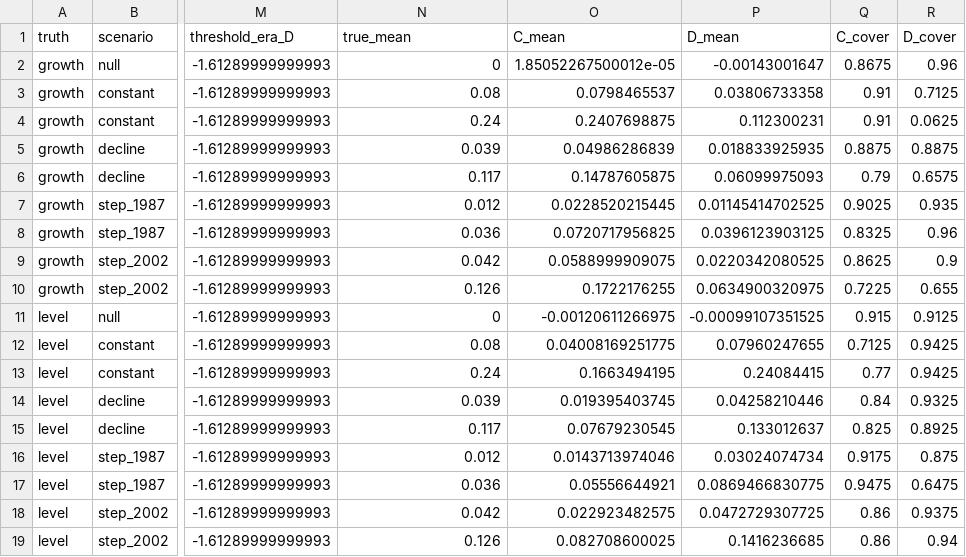
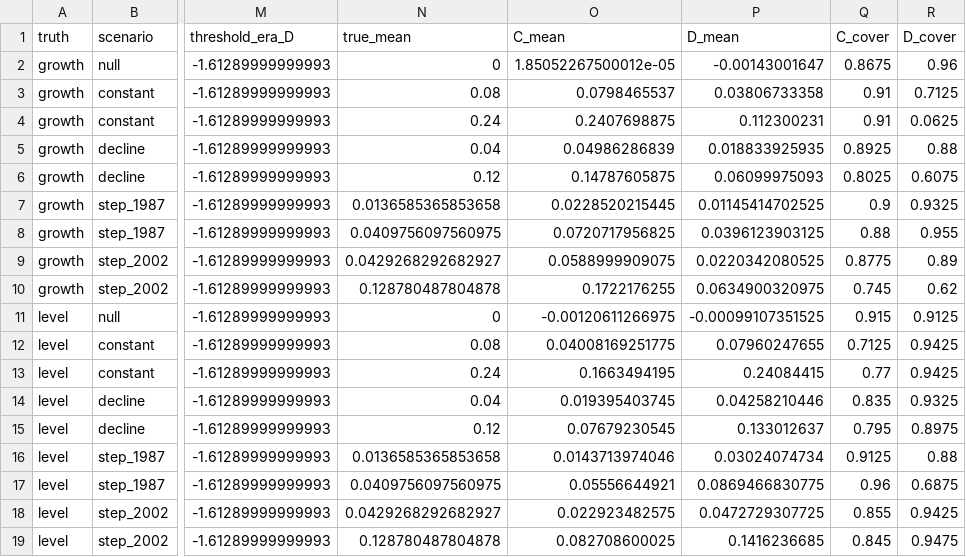
Before and after one commit to hinkelman/longfin-flow, a CSV file: output/check_structure.csv, drawn as a sheet; only a part is shown, gaps mark what is left out; the diff names each change by its address in the sheet, - before the commit and + after, or states it on an @@ line.

```diff
--- a/output/check_structure.csv
+++ b/output/check_structure.csv
-N5 (true_mean): 0.039
+N5 (true_mean): 0.04
-Q5 (C_cover): 0.8875
+Q5 (C_cover): 0.8925
-R5 (D_cover): 0.8875
+R5 (D_cover): 0.88
-N6 (true_mean): 0.117
+N6 (true_mean): 0.12
-Q6 (C_cover): 0.79
+Q6 (C_cover): 0.8025
-R6 (D_cover): 0.6575
+R6 (D_cover): 0.6075
-N7 (true_mean): 0.012
+N7 (true_mean): 0.0136585365853658
-Q7 (C_cover): 0.9025
+Q7 (C_cover): 0.9
-R7 (D_cover): 0.935
+R7 (D_cover): 0.9325
-N8 (true_mean): 0.036
+N8 (true_mean): 0.0409756097560975
-Q8 (C_cover): 0.8325
+Q8 (C_cover): 0.88
-R8 (D_cover): 0.96
+R8 (D_cover): 0.955
-N9 (true_mean): 0.042
+N9 (true_mean): 0.0429268292682927
-Q9 (C_cover): 0.8625
+Q9 (C_cover): 0.8775
-R9 (D_cover): 0.9
+R9 (D_cover): 0.89
-N10 (true_mean): 0.126
+N10 (true_mean): 0.128780487804878
-Q10 (C_cover): 0.7225
+Q10 (C_cover): 0.745
-R10 (D_cover): 0.655
+R10 (D_cover): 0.62
-N14 (true_mean): 0.039
+N14 (true_mean): 0.04
-Q14 (C_cover): 0.84
+Q14 (C_cover): 0.835
-N15 (true_mean): 0.117
+N15 (true_mean): 0.12
-Q15 (C_cover): 0.825
+Q15 (C_cover): 0.795
-R15 (D_cover): 0.8925
+R15 (D_cover): 0.8975
-N16 (true_mean): 0.012
+N16 (true_mean): 0.0136585365853658
-Q16 (C_cover): 0.9175
+Q16 (C_cover): 0.9125
-R16 (D_cover): 0.875
+R16 (D_cover): 0.88
-N17 (true_mean): 0.036
+N17 (true_mean): 0.0409756097560975
-Q17 (C_cover): 0.9475
+Q17 (C_cover): 0.96
-R17 (D_cover): 0.6475
+R17 (D_cover): 0.6875
-N18 (true_mean): 0.042
+N18 (true_mean): 0.0429268292682927
-Q18 (C_cover): 0.86
+Q18 (C_cover): 0.855
-R18 (D_cover): 0.9375
+R18 (D_cover): 0.9425
-N19 (true_mean): 0.126
+N19 (true_mean): 0.128780487804878
-Q19 (C_cover): 0.86
+Q19 (C_cover): 0.845
-R19 (D_cover): 0.94
+R19 (D_cover): 0.9475
```
Also changed, not shown: 24 other files.
